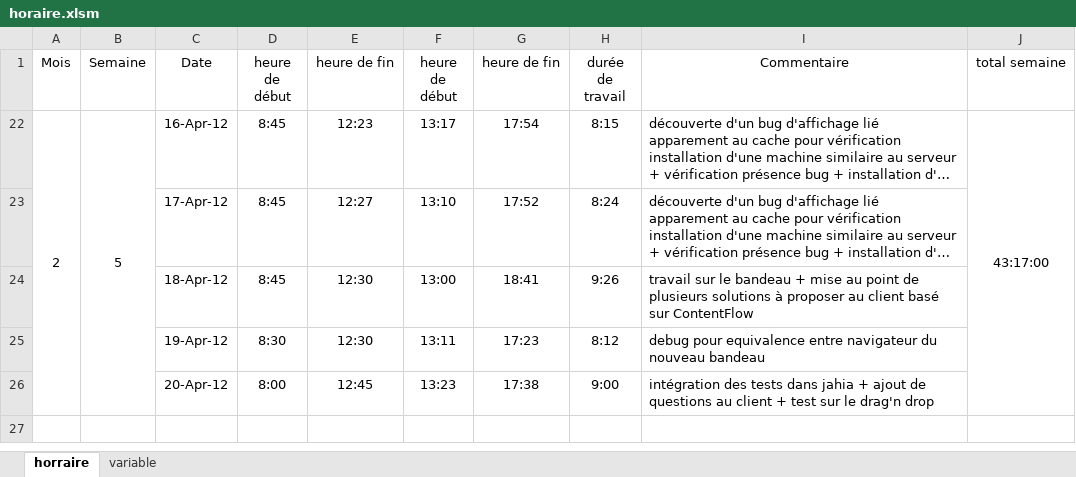
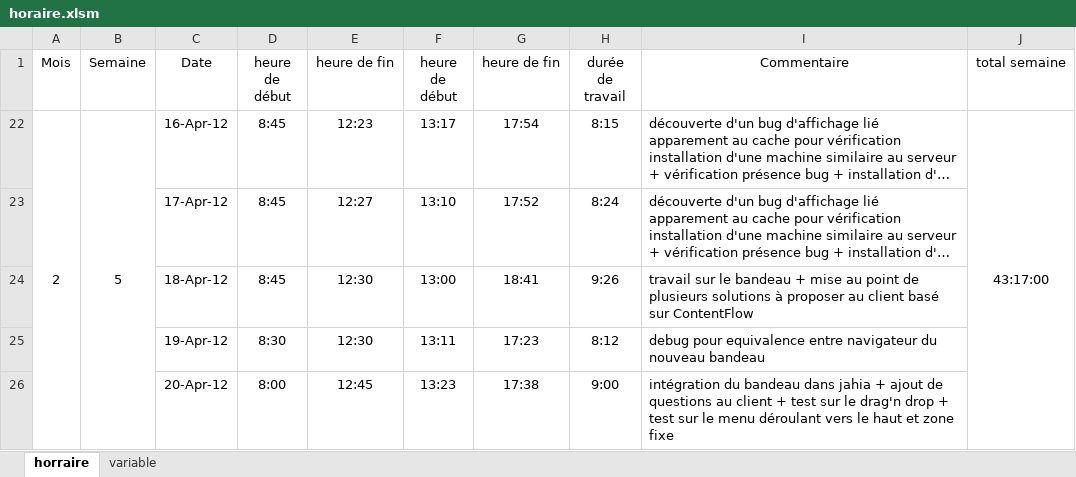
Before and after one commit to nicolasrn/docnr, an Excel workbook: branches/Stage/horaire.xlsm, sheet horraire, drawn as a sheet; long unchanged cells end in …; values as stored, in another font and other column widths than the file's, no borders; conditional formats not drawn; the diff names each change by its address in the sheet, - before the commit and + after, or states it on an @@ line.

Commit message:
maj

```diff
--- a/branches/Stage/horaire.xlsm (sheet horraire)
+++ b/branches/Stage/horaire.xlsm (sheet horraire)
-I26 (Commentaire): intégration des tests dans jahia + ajout de questions au client + test sur le drag'n drop
+I26 (Commentaire): intégration du bandeau dans jahia + ajout de questions au client + test sur le drag'n drop + test sur le menu déroulant vers le haut et zone fixe
```
